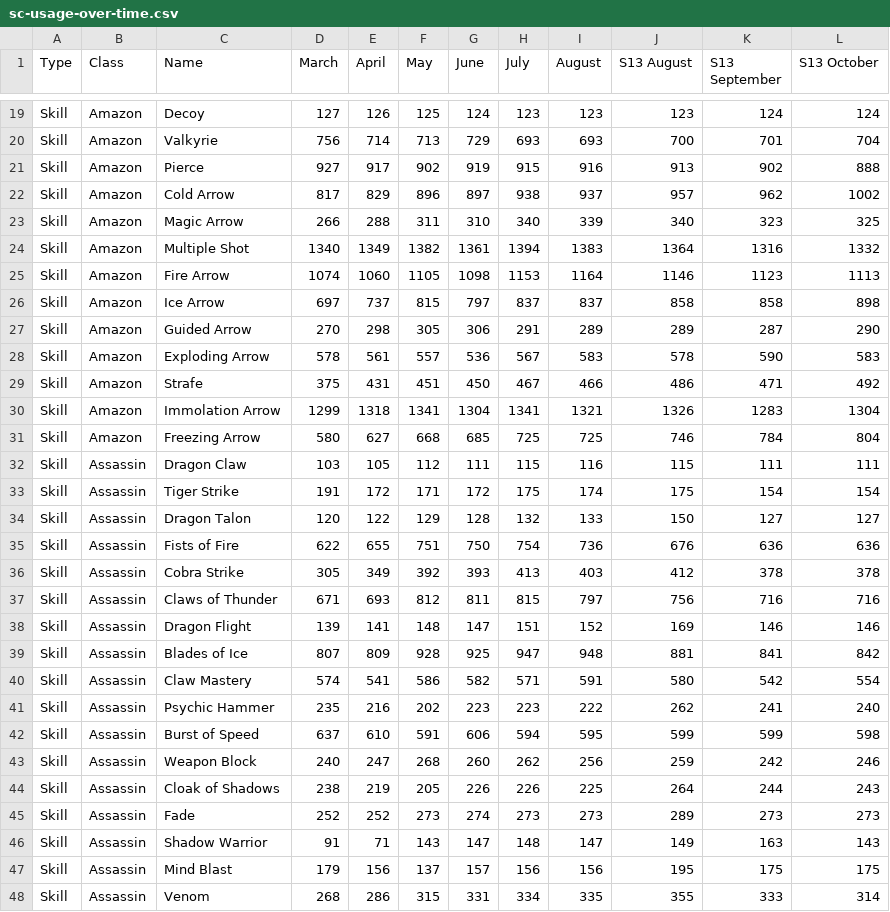
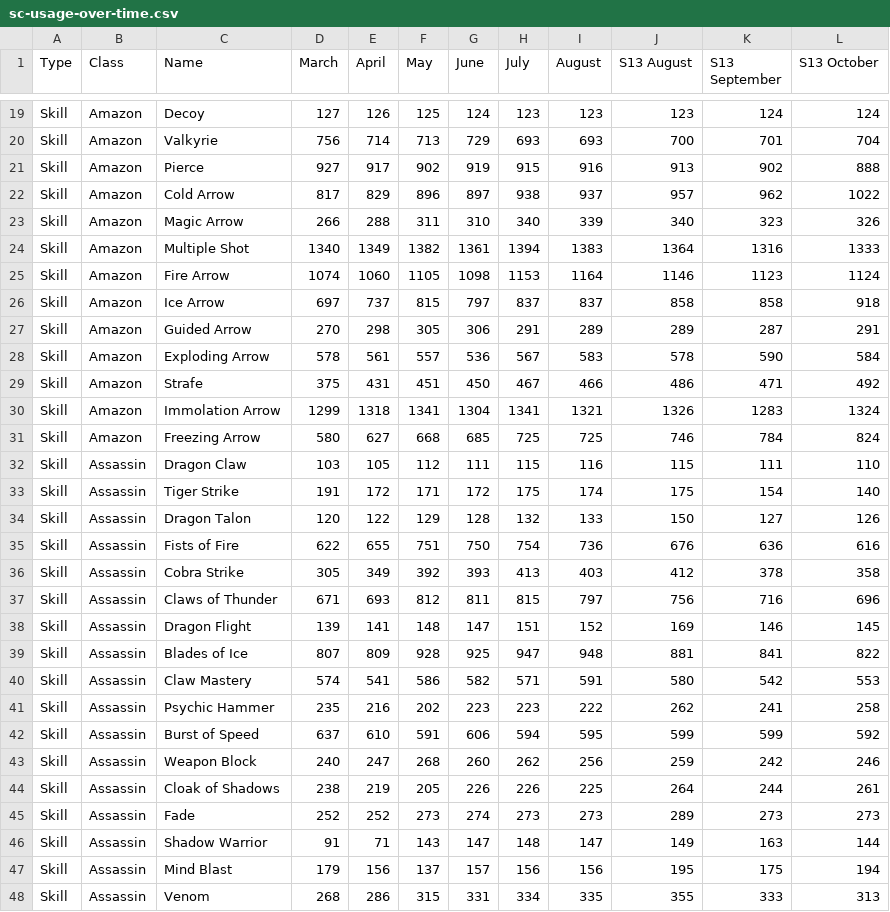
Before and after one commit to GreenDude120/builds_data, a CSV file: sc-usage-over-time.csv, drawn as a sheet; only a part is shown, gaps mark what is left out; the diff covers the shown part only.

```diff
--- a/sc-usage-over-time.csv
+++ b/sc-usage-over-time.csv
@@ -21,28 +21,28 @@ Skill,Amazon,Valkyrie,756,714,713,729,693,693,700,701,704
 Skill,Amazon,Pierce,927,917,902,919,915,916,913,902,888
-Skill,Amazon,Cold Arrow,817,829,896,897,938,937,957,962,1002
-Skill,Amazon,Magic Arrow,266,288,311,310,340,339,340,323,325
-Skill,Amazon,Multiple Shot,1340,1349,1382,1361,1394,1383,1364,1316,1332
-Skill,Amazon,Fire Arrow,1074,1060,1105,1098,1153,1164,1146,1123,1113
-Skill,Amazon,Ice Arrow,697,737,815,797,837,837,858,858,898
-Skill,Amazon,Guided Arrow,270,298,305,306,291,289,289,287,290
-Skill,Amazon,Exploding Arrow,578,561,557,536,567,583,578,590,583
+Skill,Amazon,Cold Arrow,817,829,896,897,938,937,957,962,1022
+Skill,Amazon,Magic Arrow,266,288,311,310,340,339,340,323,326
+Skill,Amazon,Multiple Shot,1340,1349,1382,1361,1394,1383,1364,1316,1333
+Skill,Amazon,Fire Arrow,1074,1060,1105,1098,1153,1164,1146,1123,1124
+Skill,Amazon,Ice Arrow,697,737,815,797,837,837,858,858,918
+Skill,Amazon,Guided Arrow,270,298,305,306,291,289,289,287,291
+Skill,Amazon,Exploding Arrow,578,561,557,536,567,583,578,590,584
 Skill,Amazon,Strafe,375,431,451,450,467,466,486,471,492
-Skill,Amazon,Immolation Arrow,1299,1318,1341,1304,1341,1321,1326,1283,1304
-Skill,Amazon,Freezing Arrow,580,627,668,685,725,725,746,784,804
-Skill,Assassin,Dragon Claw,103,105,112,111,115,116,115,111,111
-Skill,Assassin,Tiger Strike,191,172,171,172,175,174,175,154,154
-Skill,Assassin,Dragon Talon,120,122,129,128,132,133,150,127,127
-Skill,Assassin,Fists of Fire,622,655,751,750,754,736,676,636,636
-Skill,Assassin,Cobra Strike,305,349,392,393,413,403,412,378,378
-Skill,Assassin,Claws of Thunder,671,693,812,811,815,797,756,716,716
-Skill,Assassin,Dragon Flight,139,141,148,147,151,152,169,146,146
-Skill,Assassin,Blades of Ice,807,809,928,925,947,948,881,841,842
-Skill,Assassin,Claw Mastery,574,541,586,582,571,591,580,542,554
-Skill,Assassin,Psychic Hammer,235,216,202,223,223,222,262,241,240
-Skill,Assassin,Burst of Speed,637,610,591,606,594,595,599,599,598
+Skill,Amazon,Immolation Arrow,1299,1318,1341,1304,1341,1321,1326,1283,1324
+Skill,Amazon,Freezing Arrow,580,627,668,685,725,725,746,784,824
+Skill,Assassin,Dragon Claw,103,105,112,111,115,116,115,111,110
+Skill,Assassin,Tiger Strike,191,172,171,172,175,174,175,154,140
+Skill,Assassin,Dragon Talon,120,122,129,128,132,133,150,127,126
+Skill,Assassin,Fists of Fire,622,655,751,750,754,736,676,636,616
+Skill,Assassin,Cobra Strike,305,349,392,393,413,403,412,378,358
+Skill,Assassin,Claws of Thunder,671,693,812,811,815,797,756,716,696
+Skill,Assassin,Dragon Flight,139,141,148,147,151,152,169,146,145
+Skill,Assassin,Blades of Ice,807,809,928,925,947,948,881,841,822
+Skill,Assassin,Claw Mastery,574,541,586,582,571,591,580,542,553
+Skill,Assassin,Psychic Hammer,235,216,202,223,223,222,262,241,258
+Skill,Assassin,Burst of Speed,637,610,591,606,594,595,599,599,592
 Skill,Assassin,Weapon Block,240,247,268,260,262,256,259,242,246
-Skill,Assassin,Cloak of Shadows,238,219,205,226,226,225,264,244,243
+Skill,Assassin,Cloak of Shadows,238,219,205,226,226,225,264,244,261
 Skill,Assassin,Fade,252,252,273,274,273,273,289,273,273
-Skill,Assassin,Shadow Warrior,91,71,143,147,148,147,149,163,143
-Skill,Assassin,Mind Blast,179,156,137,157,156,156,195,175,175
-Skill,Assassin,Venom,268,286,315,331,334,335,355,333,314
+Skill,Assassin,Shadow Warrior,91,71,143,147,148,147,149,163,144
+Skill,Assassin,Mind Blast,179,156,137,157,156,156,195,175,194
+Skill,Assassin,Venom,268,286,315,331,334,335,355,333,313
```
Also changed, not shown: 1 added row and 139 edited cells elsewhere in this file, hc-usage-over-time.csv, 41 other files.
